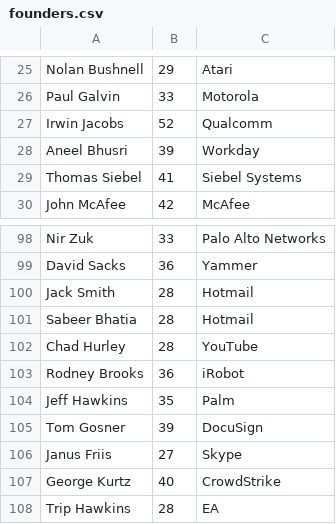
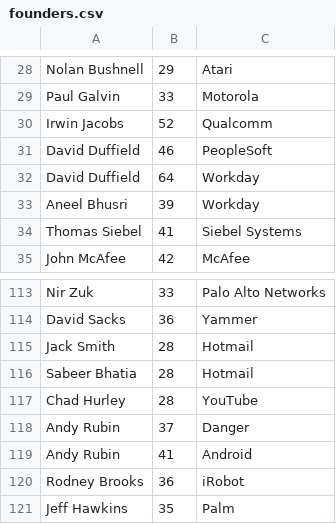
Before and after one commit to arthurcolle/founders, a CSV file: founders.csv, drawn as a sheet; only a part is shown, gaps mark what is left out; the shorter side is filled out with more unchanged rows; the diff covers the shown part only; the diff names each change by its address in the sheet, - before the commit and + after, or states it on an @@ line.

```diff
--- a/founders.csv
+++ b/founders.csv
+row 31: David Duffield | 46 | PeopleSoft
+row 32: David Duffield | 64 | Workday
+row 118: Andy Rubin | 37 | Danger
+row 119: Andy Rubin | 41 | Android
```
Also changed, not shown: 13 added rows elsewhere in this file, 1 other file.
